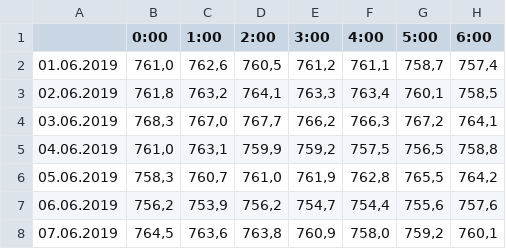
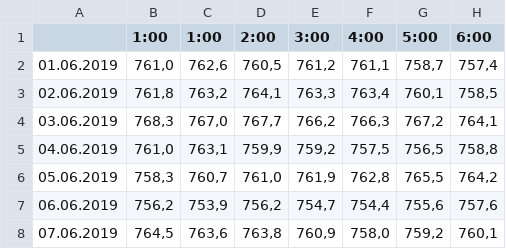
Before and after one commit to duckysmacky/school, a CSV file: ЕГЭ/Варианты/2023/Вариант 8/Задание 9/9.csv, drawn as a sheet; only a part is shown; the diff names each change by its address in the sheet, - before the commit and + after, or states it on an @@ line.

Commit message:
Решаю вариант 8

```diff
--- a/ЕГЭ/Варианты/2023/Вариант 8/Задание 9/9.csv
+++ b/ЕГЭ/Варианты/2023/Вариант 8/Задание 9/9.csv
-B1: 0:00
+B1: 1:00
```
Also changed, not shown: 12 other files.
